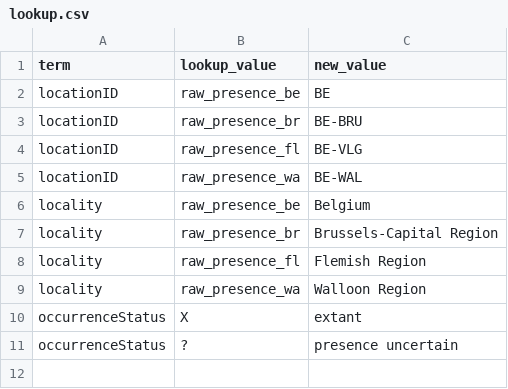
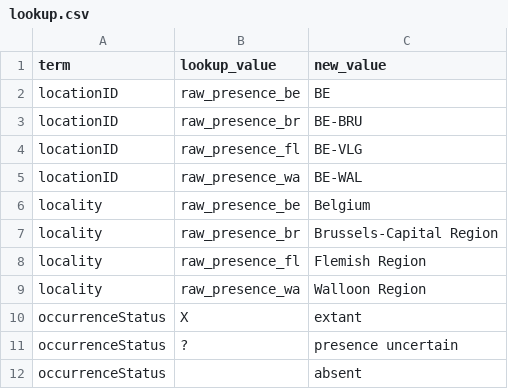
Before and after one commit to trias-project/alien-plants-belgium, a CSV file: settings/lookup.csv, drawn as a sheet; the diff names each change by its address in the sheet, - before the commit and + after, or states it on an @@ line.

Commit message:
Test term_mapping.R with empty occurrenceStatus

```diff
--- a/settings/lookup.csv
+++ b/settings/lookup.csv
+row 12: occurrenceStatus |  | absent
```
Also changed, not shown: data/processed/distribution.csv, 1 other file.
